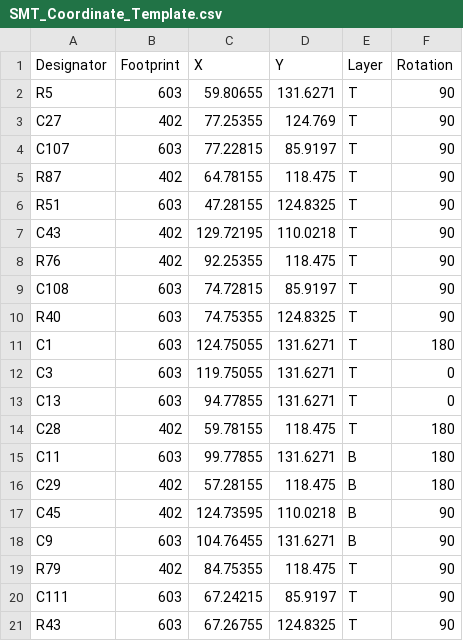
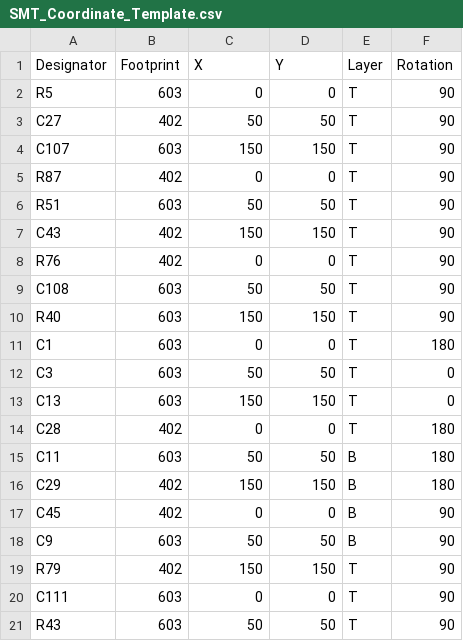
Before and after one commit to Fontys-PPM/PC-Interface, a CSV file: Files/SMT_Coordinate_Template.csv, drawn as a sheet.

```diff
--- a/Files/SMT_Coordinate_Template.csv
+++ b/Files/SMT_Coordinate_Template.csv
@@ -1,21 +1,21 @@
 Designator,Footprint,X,Y,Layer,Rotation
-R5,603,59.80655,131.6271,T,90
-C27,402,77.25355,124.769,T,90
-C107,603,77.22815,85.9197,T,90
-R87,402,64.78155,118.475,T,90
-R51,603,47.28155,124.8325,T,90
-C43,402,129.72195,110.0218,T,90
-R76,402,92.25355,118.475,T,90
-C108,603,74.72815,85.9197,T,90
-R40,603,74.75355,124.8325,T,90
-C1,603,124.75055,131.6271,T,180
-C3,603,119.75055,131.6271,T,0
-C13,603,94.77855,131.6271,T,0
-C28,402,59.78155,118.475,T,180
-C11,603,99.77855,131.6271,B,180
-C29,402,57.28155,118.475,B,180
-C45,402,124.73595,110.0218,B,90
-C9,603,104.76455,131.6271,B,90
-R79,402,84.75355,118.475,T,90
-C111,603,67.24215,85.9197,T,90
-R43,603,67.26755,124.8325,T,90
+R5,603,0,0,T,90
+C27,402,50,50,T,90
+C107,603,150,150,T,90
+R87,402,0,0,T,90
+R51,603,50,50,T,90
+C43,402,150,150,T,90
+R76,402,0,0,T,90
+C108,603,50,50,T,90
+R40,603,150,150,T,90
+C1,603,0,0,T,180
+C3,603,50,50,T,0
+C13,603,150,150,T,0
+C28,402,0,0,T,180
+C11,603,50,50,B,180
+C29,402,150,150,B,180
+C45,402,0,0,B,90
+C9,603,50,50,B,90
+R79,402,150,150,T,90
+C111,603,0,0,T,90
+R43,603,50,50,T,90
```
Also changed, not shown: 2 other files.
